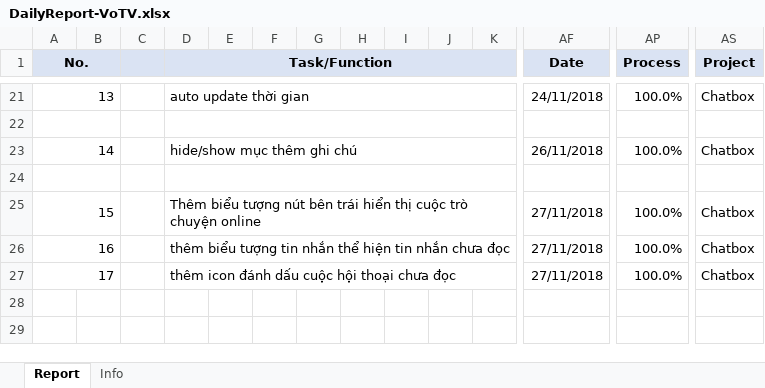
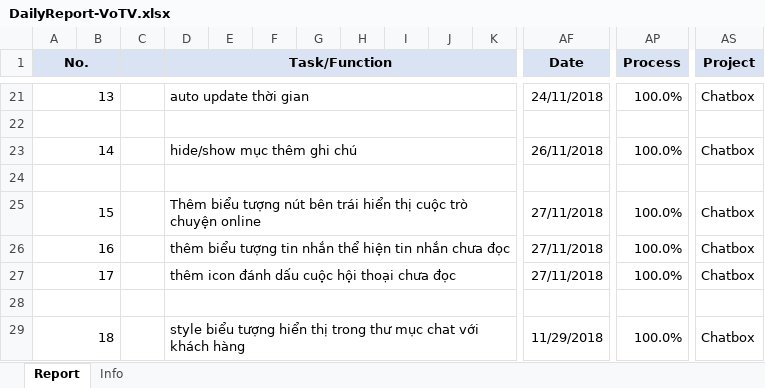
Before and after one commit to pcadev/Reports, an Excel workbook: DailyReport/DailyReport-VoTV.xlsx, sheet Report, drawn as a sheet; only a part is shown, gaps mark what is left out; values as stored, in another font and other column widths than the file's, no borders; charts and pictures not drawn; rows hold the shown columns only; the diff names each change by its address in the sheet, - before the commit and + after, or states it on an @@ line.

Commit message:
báo cáo 29-11-2018

```diff
--- a/DailyReport/DailyReport-VoTV.xlsx (sheet Report)
+++ b/DailyReport/DailyReport-VoTV.xlsx (sheet Report)
+row 28: (empty)
+row 29: 18 |  |  | style biểu tượng hiển thị trong thư mục chat với khách hàng |  |  |  |  |  |  |  | 11/29/2018 | 100.0% | Chatbox
```
Also changed, not shown: charts or pictures.
